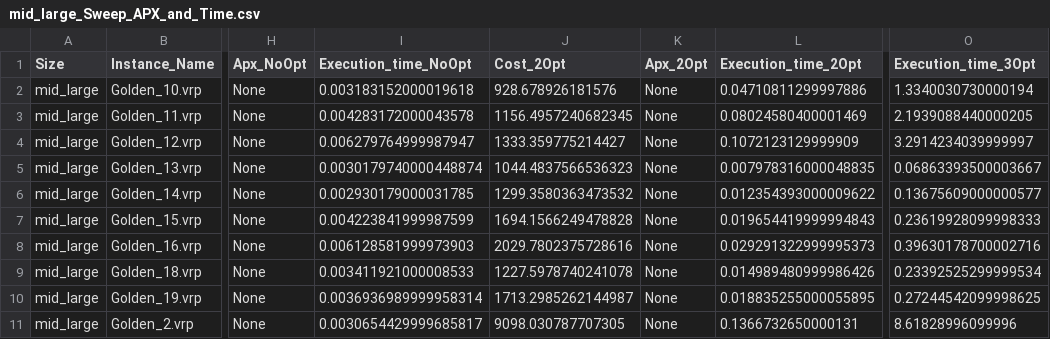
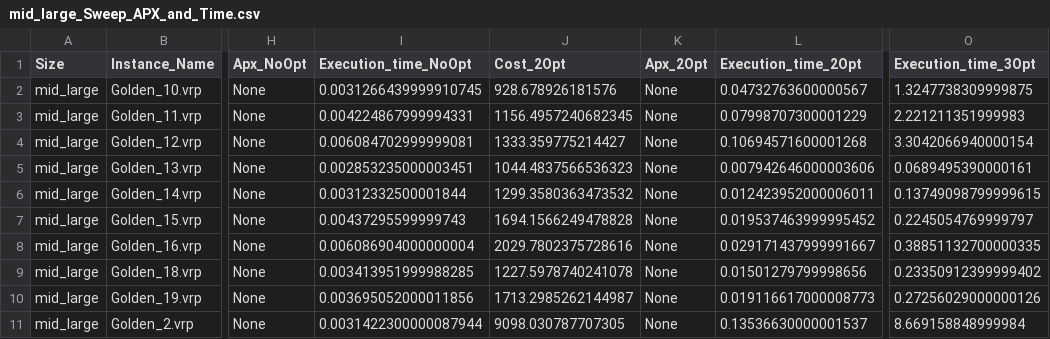
Before and after one commit to CinelliAlessia/Progetto_AMOD, a CSV file: main/Results/Heuristic_Solutions/Sweep/mid_large_Sweep_APX_and_Time.csv, drawn as a sheet; only a part is shown, gaps mark what is left out; the diff covers the shown part only; the diff names each change by its address in the sheet, - before the commit and + after, or states it on an @@ line.

Commit message:
Sweep Large OPT2

```diff
--- a/main/Results/Heuristic_Solutions/Sweep/mid_large_Sweep_APX_and_Time.csv
+++ b/main/Results/Heuristic_Solutions/Sweep/mid_large_Sweep_APX_and_Time.csv
-I2 (Execution_time_NoOpt): 0.003183152000019618
+I2 (Execution_time_NoOpt): 0.0031266439999910745
-L2 (Execution_time_2Opt): 0.04710811299997886
+L2 (Execution_time_2Opt): 0.04732763600000567
-O2 (Execution_time_3Opt): 1.3340030730000194
+O2 (Execution_time_3Opt): 1.3247738309999875
-I3 (Execution_time_NoOpt): 0.004283172000043578
+I3 (Execution_time_NoOpt): 0.004224867999994331
-L3 (Execution_time_2Opt): 0.08024580400001469
+L3 (Execution_time_2Opt): 0.07998707300001229
-O3 (Execution_time_3Opt): 2.1939088440000205
+O3 (Execution_time_3Opt): 2.221211351999983
-I4 (Execution_time_NoOpt): 0.006279764999987947
+I4 (Execution_time_NoOpt): 0.006084702999999081
-L4 (Execution_time_2Opt): 0.1072123129999909
+L4 (Execution_time_2Opt): 0.10694571600001268
-O4 (Execution_time_3Opt): 3.2914234039999997
+O4 (Execution_time_3Opt): 3.3042066940000154
-I5 (Execution_time_NoOpt): 0.0030179740000448874
+I5 (Execution_time_NoOpt): 0.002853235000003451
-L5 (Execution_time_2Opt): 0.007978316000048835
+L5 (Execution_time_2Opt): 0.007942646000003606
-O5 (Execution_time_3Opt): 0.06863393500003667
+O5 (Execution_time_3Opt): 0.0689495390000161
-I6 (Execution_time_NoOpt): 0.002930179000031785
+I6 (Execution_time_NoOpt): 0.00312332500001844
-L6 (Execution_time_2Opt): 0.012354393000009622
+L6 (Execution_time_2Opt): 0.012423952000006011
-O6 (Execution_time_3Opt): 0.13675609000000577
+O6 (Execution_time_3Opt): 0.13749098799999615
-I7 (Execution_time_NoOpt): 0.004223841999987599
+I7 (Execution_time_NoOpt): 0.00437295599999743
-L7 (Execution_time_2Opt): 0.019654419999994843
+L7 (Execution_time_2Opt): 0.019537463999995452
-O7 (Execution_time_3Opt): 0.23619928099998333
+O7 (Execution_time_3Opt): 0.2245054769999797
-I8 (Execution_time_NoOpt): 0.006128581999973903
+I8 (Execution_time_NoOpt): 0.006086904000000004
-L8 (Execution_time_2Opt): 0.029291322999995373
+L8 (Execution_time_2Opt): 0.029171437999991667
-O8 (Execution_time_3Opt): 0.39630178700002716
+O8 (Execution_time_3Opt): 0.38851132700000335
-I9 (Execution_time_NoOpt): 0.003411921000008533
+I9 (Execution_time_NoOpt): 0.003413951999988285
-L9 (Execution_time_2Opt): 0.014989480999986426
+L9 (Execution_time_2Opt): 0.01501279799998656
-O9 (Execution_time_3Opt): 0.23392525299999534
+O9 (Execution_time_3Opt): 0.23350912399999402
-I10 (Execution_time_NoOpt): 0.0036936989999958314
+I10 (Execution_time_NoOpt): 0.003695052000011856
-L10 (Execution_time_2Opt): 0.018835255000055895
+L10 (Execution_time_2Opt): 0.019116617000008773
-O10 (Execution_time_3Opt): 0.27244542099998625
+O10 (Execution_time_3Opt): 0.27256029000000126
-I11 (Execution_time_NoOpt): 0.0030654429999685817
+I11 (Execution_time_NoOpt): 0.0031422300000087944
-L11 (Execution_time_2Opt): 0.1366732650000131
+L11 (Execution_time_2Opt): 0.13536630000001537
-O11 (Execution_time_3Opt): 8.61828996099996
+O11 (Execution_time_3Opt): 8.669158848999984
```
Also changed, not shown: 135 edited cells elsewhere in this file, main/Results/Heuristic_Solutions/Sweep/mid_Sweep_APX_and_Time.csv, main/Results/Heuristic_Solutions/Sweep/mid_small_Sweep_APX_and_Time.csv, 3 other files.
